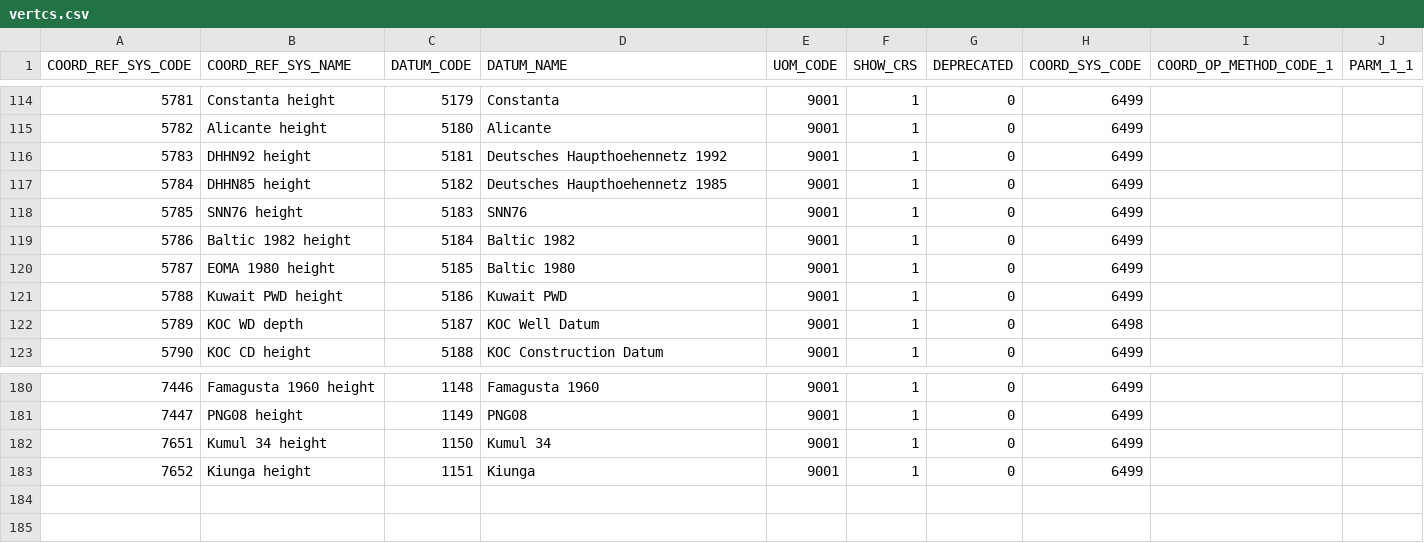
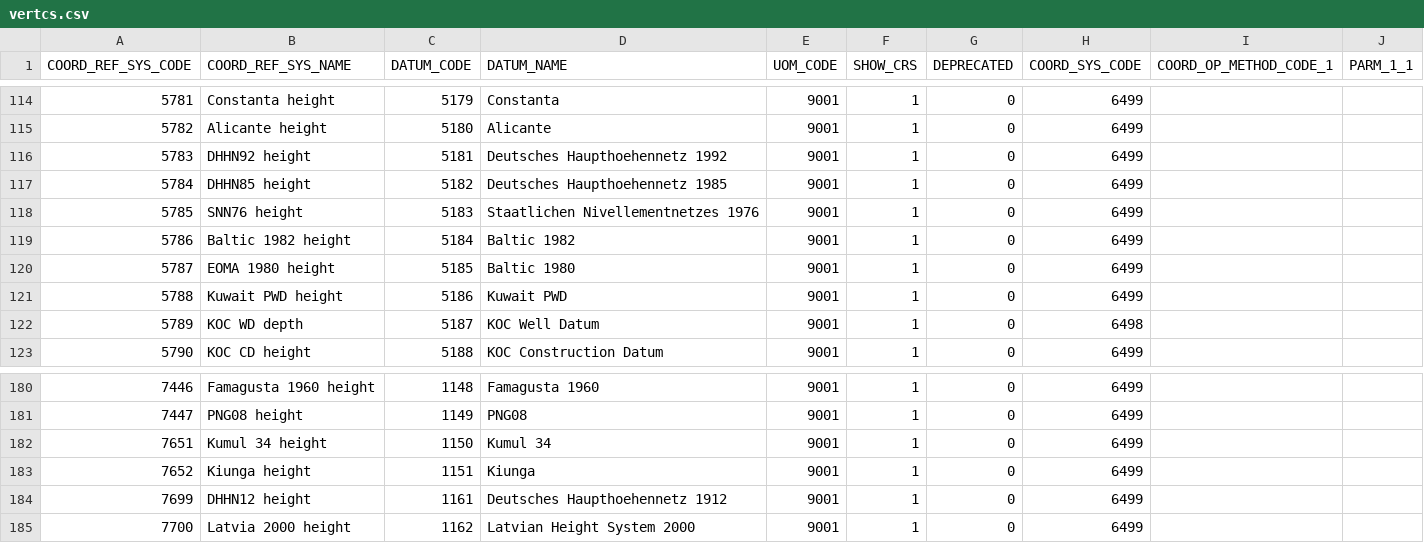
Before and after one commit to bradh/gdal, a CSV file: gdal/data/vertcs.csv, drawn as a sheet; only a part is shown, gaps mark what is left out.

```diff
--- a/gdal/data/vertcs.csv
+++ b/gdal/data/vertcs.csv
@@ -117,3 +117,3 @@
 5784,DHHN85 height,5182,Deutsches Haupthoehennetz 1985,9001,1,0,6499,,
-5785,SNN76 height,5183,SNN76,9001,1,0,6499,,
+5785,SNN76 height,5183,Staatlichen Nivellementnetzes 1976,9001,1,0,6499,,
 5786,Baltic 1982 height,5184,Baltic 1982,9001,1,0,6499,,
@@ -183 +183,3 @@
 7652,Kiunga height,1151,Kiunga,9001,1,0,6499,,
+7699,DHHN12 height,1161,Deutsches Haupthoehennetz 1912,9001,1,0,6499,,
+7700,Latvia 2000 height,1162,Latvian Height System 2000,9001,1,0,6499,,
```
Also changed, not shown: gdal/data/datum_shift.csv, gdal/data/gcs.csv, 3 other files.
